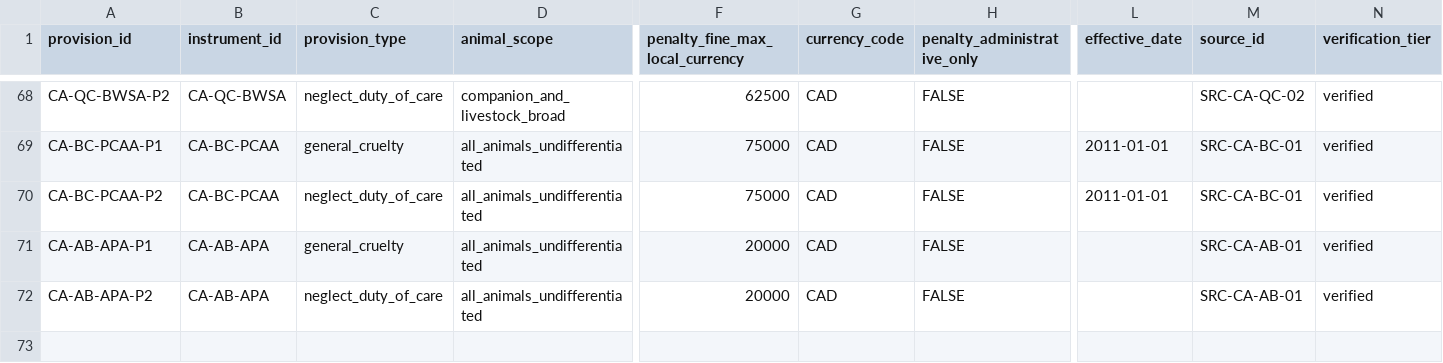
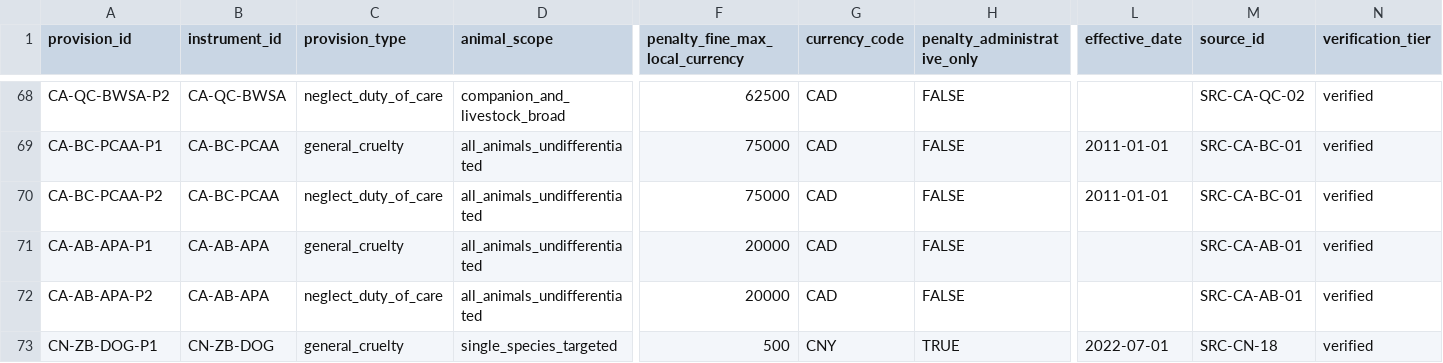
Before and after one commit to nanyi-deng/apld, a CSV file: data/provisions.csv, drawn as a sheet; only a part is shown, gaps mark what is left out; rows hold the shown columns only; the diff names each change by its address in the sheet, - before the commit and + after, or states it on an @@ line.

```diff
--- a/data/provisions.csv
+++ b/data/provisions.csv
+row 73: CN-ZB-DOG-P1 | CN-ZB-DOG | general_cruelty | single_species_targeted | 500 | CNY | TRUE | 2022-07-01 | SRC-CN-18 | verified
```
Also changed, not shown: data/legal_instruments.csv, data/sources.csv, 1 other file.
